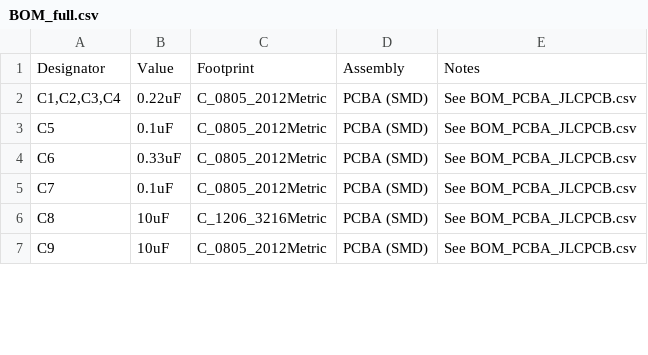
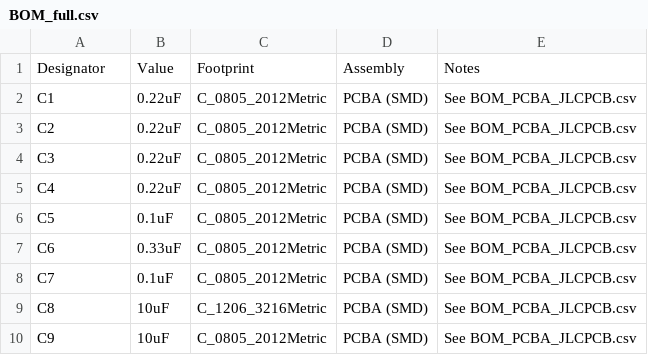
Before and after one commit to kd4cbm/EngModem-Mini, a CSV file: manufacturing/BOM_full.csv, drawn as a sheet; only a part is shown; the diff covers the shown part only.

```diff
--- a/manufacturing/BOM_full.csv
+++ b/manufacturing/BOM_full.csv
@@ -1,3 +1,6 @@
 Designator,Value,Footprint,Assembly,Notes
-"C1,C2,C3,C4",0.22uF,C_0805_2012Metric,PCBA (SMD),See BOM_PCBA_JLCPCB.csv
+C1,0.22uF,C_0805_2012Metric,PCBA (SMD),See BOM_PCBA_JLCPCB.csv
+C2,0.22uF,C_0805_2012Metric,PCBA (SMD),See BOM_PCBA_JLCPCB.csv
+C3,0.22uF,C_0805_2012Metric,PCBA (SMD),See BOM_PCBA_JLCPCB.csv
+C4,0.22uF,C_0805_2012Metric,PCBA (SMD),See BOM_PCBA_JLCPCB.csv
 C5,0.1uF,C_0805_2012Metric,PCBA (SMD),See BOM_PCBA_JLCPCB.csv
```
Also changed, not shown: 14 added rows and 5 edited cells elsewhere in this file, manufacturing/BOM_PCBA_JLCPCB.csv, 24 other files.
